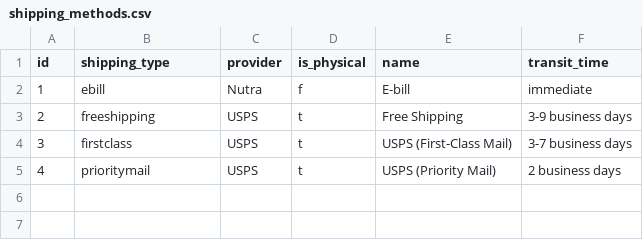
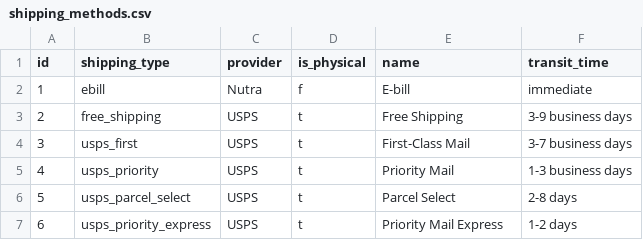
Before and after one commit to gamesguru/ntdb-old, a CSV file: data/csv/nt/shipping_methods.csv, drawn as a sheet.

Commit message:
update shipping methods

```diff
--- a/data/csv/nt/shipping_methods.csv
+++ b/data/csv/nt/shipping_methods.csv
@@ -2,4 +2,6 @@ id,shipping_type,provider,is_physical,name,transit_time
 1,ebill,Nutra,f,E-bill,immediate
-2,freeshipping,USPS,t,Free Shipping,3-9 business days
-3,firstclass,USPS,t,USPS (First-Class Mail),3-7 business days
-4,prioritymail,USPS,t,USPS (Priority Mail),2 business days
+2,free_shipping,USPS,t,Free Shipping,3-9 business days
+3,usps_first,USPS,t,First-Class Mail,3-7 business days
+4,usps_priority,USPS,t,Priority Mail,1-3 business days
+5,usps_parcel_select,USPS,t,Parcel Select,2-8 days
+6,usps_priority_express,USPS,t,Priority Mail Express,1-2 days
```
Also changed, not shown: 1 other file.
